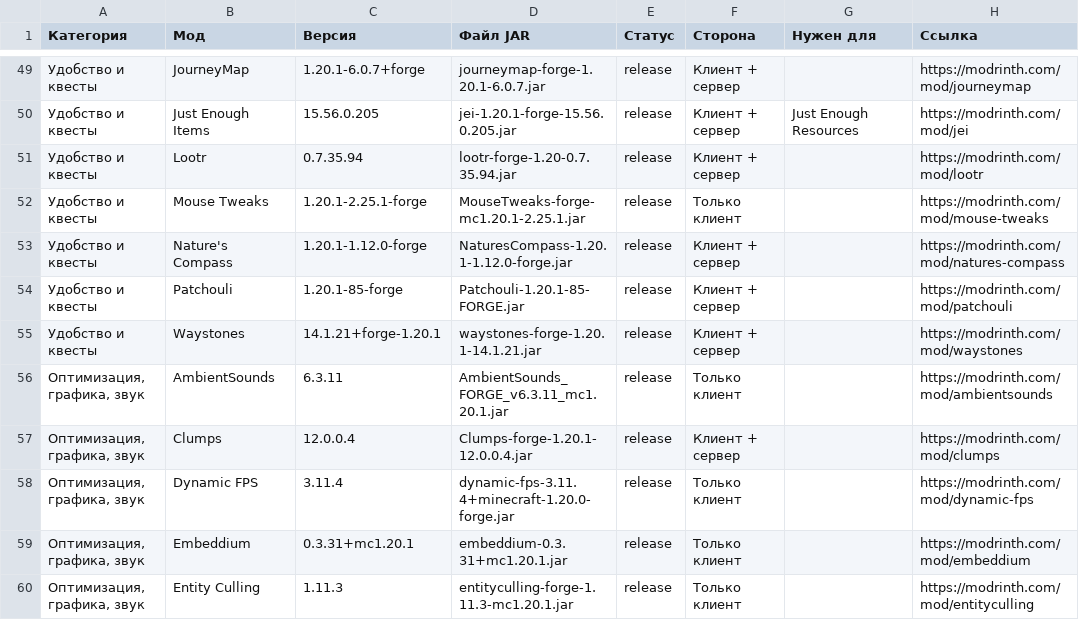
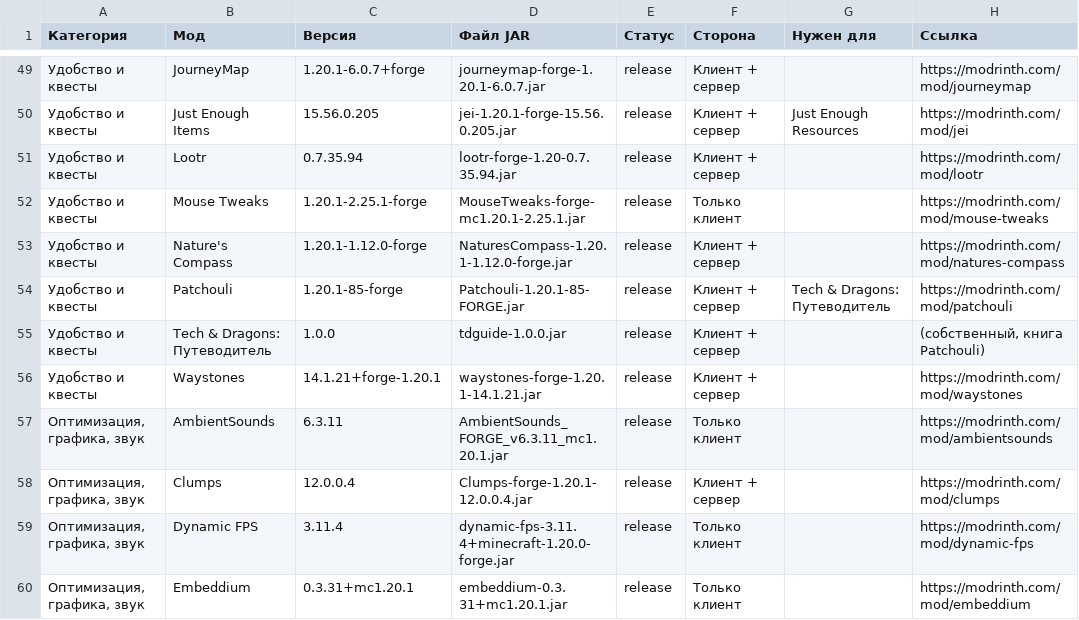
Before and after one commit to anton19087671/tech-and-dragons-, a CSV file: Tech-and-Dragons/versions.csv, drawn as a sheet; only a part is shown, gaps mark what is left out; the shorter side is filled out with more unchanged rows.

```diff
--- a/Tech-and-Dragons/versions.csv
+++ b/Tech-and-Dragons/versions.csv
@@ -53,3 +53,4 @@
 Удобство и квесты;Nature's Compass;1.20.1-1.12.0-forge;NaturesCompass-1.20.1-1.12.0-forge.jar;release;Клиент + сервер;;https://modrinth.com/mod/natures-compass
-Удобство и квесты;Patchouli;1.20.1-85-forge;Patchouli-1.20.1-85-FORGE.jar;release;Клиент + сервер;;https://modrinth.com/mod/patchouli
+Удобство и квесты;Patchouli;1.20.1-85-forge;Patchouli-1.20.1-85-FORGE.jar;release;Клиент + сервер;Tech & Dragons: Путеводитель;https://modrinth.com/mod/patchouli
+Удобство и квесты;Tech & Dragons: Путеводитель;1.0.0;tdguide-1.0.0.jar;release;Клиент + сервер;;(собственный, книга Patchouli)
 Удобство и квесты;Waystones;14.1.21+forge-1.20.1;waystones-forge-1.20.1-14.1.21.jar;release;Клиент + сервер;;https://modrinth.com/mod/waystones
```
Also changed, not shown: 7 other files.
